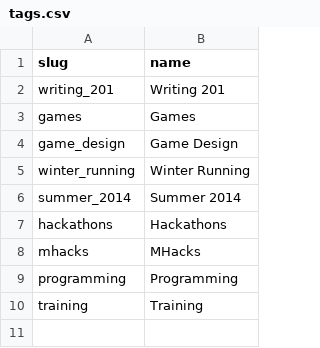
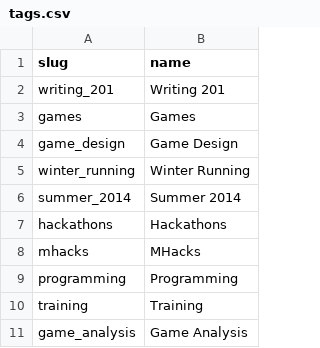
Before and after one commit to spencewenski/spencewenski.github.io, a CSV file: _data/tags.csv, drawn as a sheet; the diff names each change by its address in the sheet, - before the commit and + after, or states it on an @@ line.

```diff
--- a/_data/tags.csv
+++ b/_data/tags.csv
+row 11: game_analysis | Game Analysis
```
Also changed, not shown: 6 other files.
